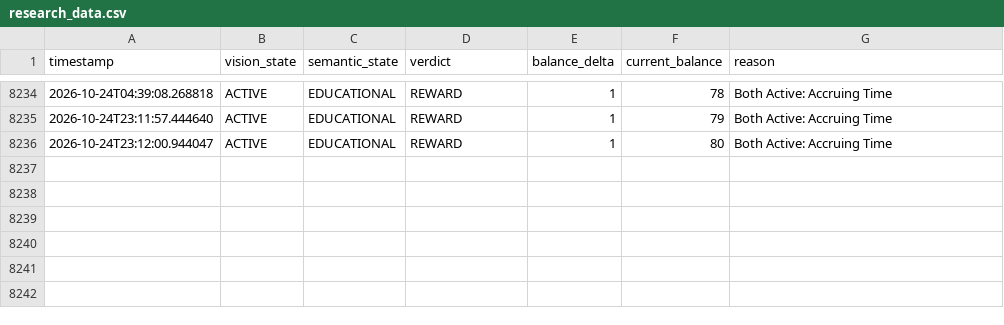
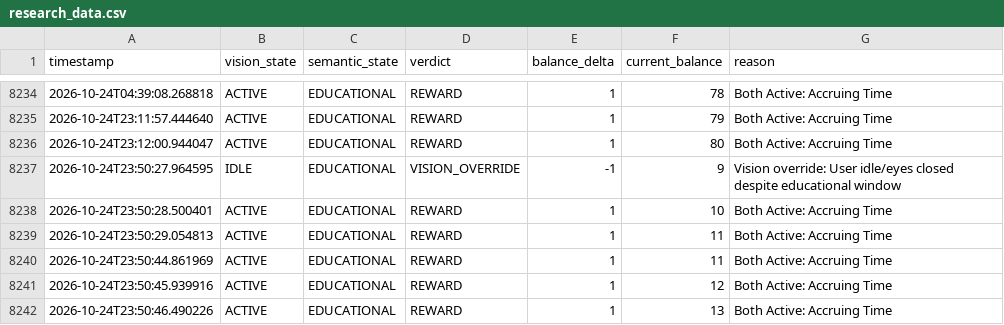
Before and after one commit to Manasa-204/GenAI_Project, a CSV file: research_data.csv, drawn as a sheet; only a part is shown, gaps mark what is left out.

```diff
--- a/research_data.csv
+++ b/research_data.csv
@@ -8236 +8236,7 @@ timestamp,vision_state,semantic_state,verdict,balance_delta,current_balance,reas
 2026-10-24T23:12:00.944047,ACTIVE,EDUCATIONAL,REWARD,1,80,Both Active: Accruing Time
+2026-10-24T23:50:27.964595,IDLE,EDUCATIONAL,VISION_OVERRIDE,-1,9,Vision override: User idle/eyes closed despite educational window
+2026-10-24T23:50:28.500401,ACTIVE,EDUCATIONAL,REWARD,1,10,Both Active: Accruing Time
+2026-10-24T23:50:29.054813,ACTIVE,EDUCATIONAL,REWARD,1,11,Both Active: Accruing Time
+2026-10-24T23:50:44.861969,ACTIVE,EDUCATIONAL,REWARD,1,11,Both Active: Accruing Time
+2026-10-24T23:50:45.939916,ACTIVE,EDUCATIONAL,REWARD,1,12,Both Active: Accruing Time
+2026-10-24T23:50:46.490226,ACTIVE,EDUCATIONAL,REWARD,1,13,Both Active: Accruing Time
```
Also changed, not shown: 8 other files.
